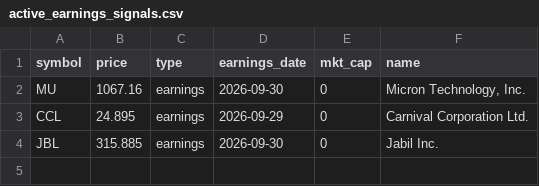
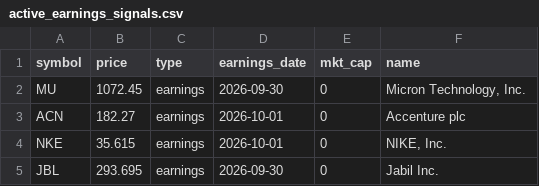
Before and after one commit to maduranga-hub/us-stock-ai, a CSV file: active_earnings_signals.csv, drawn as a sheet.

```diff
--- a/active_earnings_signals.csv
+++ b/active_earnings_signals.csv
@@ -1,4 +1,5 @@
 symbol,price,type,earnings_date,mkt_cap,name
-MU,1067.16,earnings,2026-09-30,0,"Micron Technology, Inc."
-CCL,24.895,earnings,2026-09-29,0,Carnival Corporation Ltd.
-JBL,315.885,earnings,2026-09-30,0,Jabil Inc.
+MU,1072.45,earnings,2026-09-30,0,"Micron Technology, Inc."
+ACN,182.27,earnings,2026-10-01,0,Accenture plc
+NKE,35.615,earnings,2026-10-01,0,"NIKE, Inc."
+JBL,293.695,earnings,2026-09-30,0,Jabil Inc.
```
